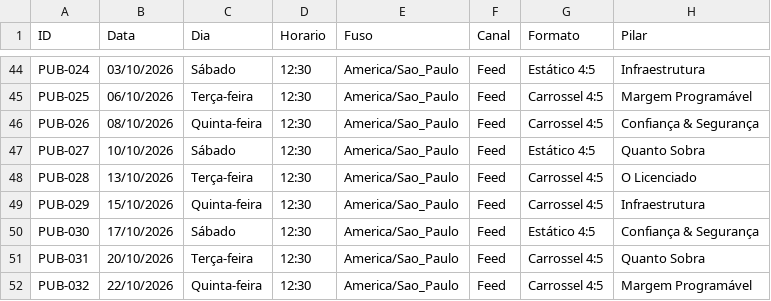
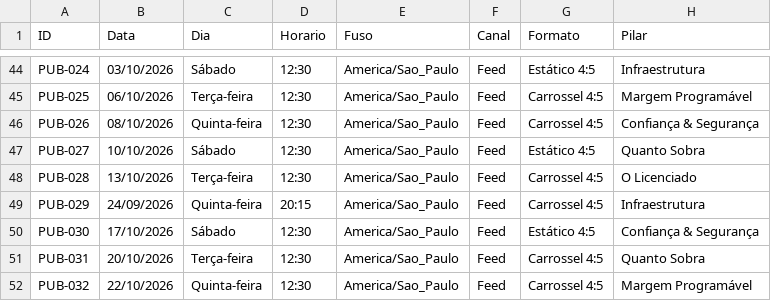
Before and after one commit to Voltolini-SPACE/se7enpay-autopost, a CSV file: social-content-full-lot/05-editorial-calendar-30-days.csv, drawn as a sheet; only a part is shown, gaps mark what is left out; the diff names each change by its address in the sheet, - before the commit and + after, or states it on an @@ line.

Commit message:
PUB-029 antecipada para 24/09 20:15: post de validação pedido pelo dono

```diff
--- a/social-content-full-lot/05-editorial-calendar-30-days.csv
+++ b/social-content-full-lot/05-editorial-calendar-30-days.csv
-B49 (Data): 15/10/2026
+B49 (Data): 24/09/2026
-D49 (Horario): 12:30
+D49 (Horario): 20:15
```
